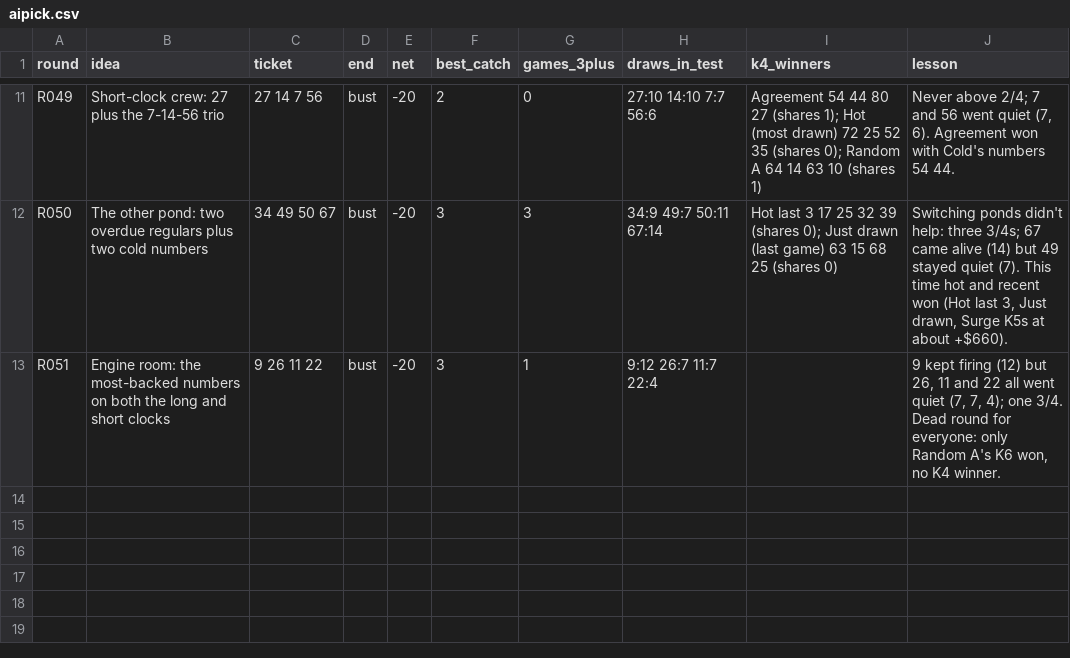
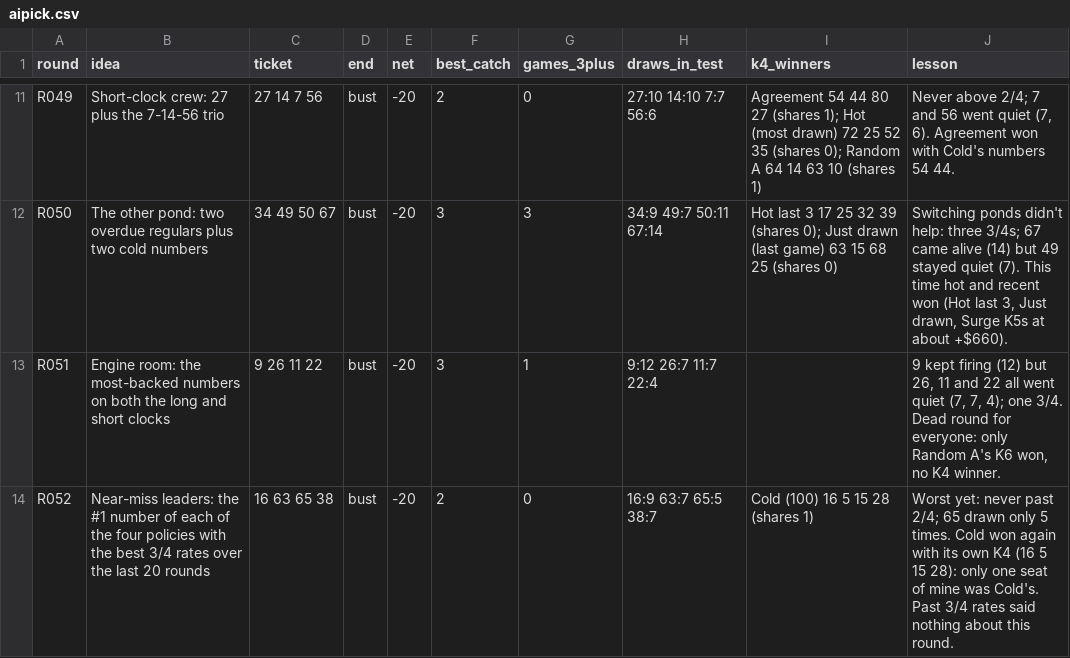
Before and after one commit to daryl01777-stack/keno-data, a CSV file: ledger/aipick.csv, drawn as a sheet; only a part is shown, gaps mark what is left out; the diff names each change by its address in the sheet, - before the commit and + after, or states it on an @@ line.

```diff
--- a/ledger/aipick.csv
+++ b/ledger/aipick.csv
+row 14: R052 | Near-miss leaders: the #1 number of each of the four policies with the best 3/4 rates over the last 20 rounds | 16 63 65 38 | bust | -20 | 2 | 0 | 16:9 63:7 65:5 38:7 | Cold (100) 16 5 15 28 (shares 1) | Worst yet: never past 2/4; 65 drawn only 5 times. Cold won again with its own K4 (16 5 15 28): only one seat of mine was Cold's. Past 3/4 rates said nothing about this round.
```
Also changed, not shown: ledger/leaderboard.csv, 3 other files.
